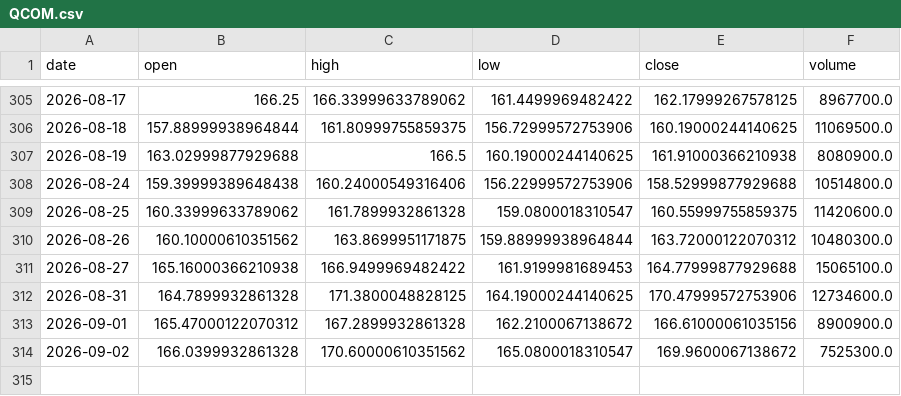
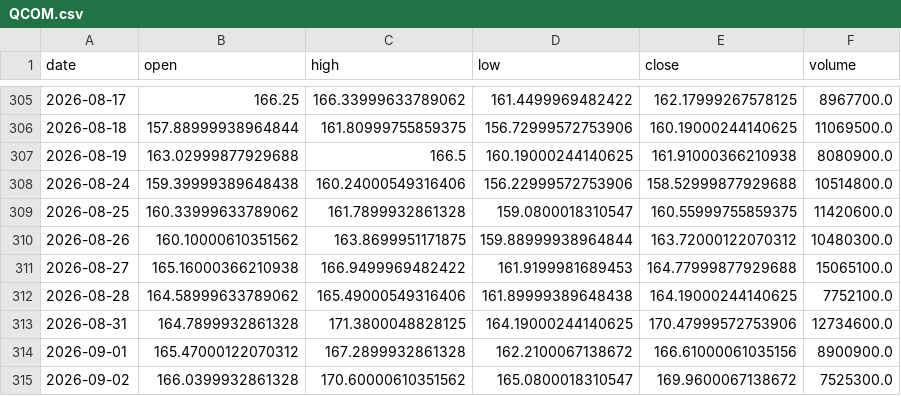
Before and after one commit to udayjain2102/papertrading-model-, a CSV file: data/QCOM.csv, drawn as a sheet; only a part is shown, gaps mark what is left out.

```diff
--- a/data/QCOM.csv
+++ b/data/QCOM.csv
@@ -311,2 +311,3 @@ date,open,high,low,close,volume
 2026-08-27,165.16000366210938,166.9499969482422,161.9199981689453,164.77999877929688,15065100.0
+2026-08-28,164.58999633789062,165.49000549316406,161.89999389648438,164.19000244140625,7752100.0
 2026-08-31,164.7899932861328,171.3800048828125,164.19000244140625,170.47999572753906,12734600.0
```
Also changed, not shown: data/AMGN.csv, data/AXP.csv, 48 other files.
